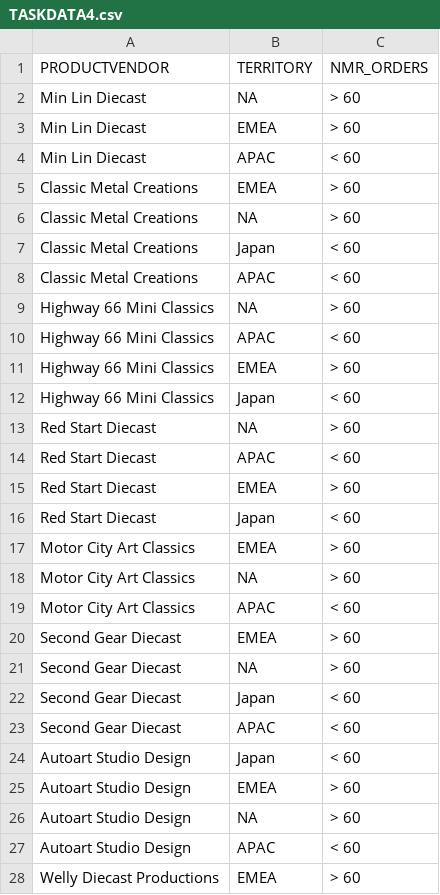
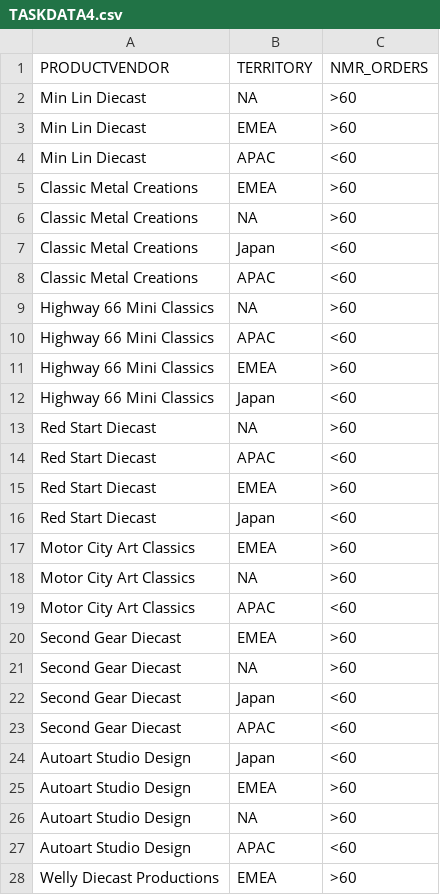
Before and after one commit to rubenf98/SADG05, a CSV file: PBI/PBI2/Current/implementacao/TASKDATA4.csv, drawn as a sheet; only a part is shown; the diff covers the shown part only.

```diff
--- a/PBI/PBI2/Current/implementacao/TASKDATA4.csv
+++ b/PBI/PBI2/Current/implementacao/TASKDATA4.csv
@@ -1,28 +1,28 @@
 PRODUCTVENDOR,TERRITORY,NMR_ORDERS
-Min Lin Diecast,NA,> 60
-Min Lin Diecast,EMEA,> 60
-Min Lin Diecast,APAC,< 60
-Classic Metal Creations,EMEA,> 60
-Classic Metal Creations,NA,> 60
-Classic Metal Creations,Japan,< 60
-Classic Metal Creations,APAC,< 60
-Highway 66 Mini Classics,NA,> 60
-Highway 66 Mini Classics,APAC,< 60
-Highway 66 Mini Classics,EMEA,> 60
-Highway 66 Mini Classics,Japan,< 60
-Red Start Diecast,NA,> 60
-Red Start Diecast,APAC,< 60
-Red Start Diecast,EMEA,> 60
-Red Start Diecast,Japan,< 60
-Motor City Art Classics,EMEA,> 60
-Motor City Art Classics,NA,> 60
-Motor City Art Classics,APAC,< 60
-Second Gear Diecast,EMEA,> 60
-Second Gear Diecast,NA,> 60
-Second Gear Diecast,Japan,< 60
-Second Gear Diecast,APAC,< 60
-Autoart Studio Design,Japan,< 60
-Autoart Studio Design,EMEA,> 60
-Autoart Studio Design,NA,> 60
-Autoart Studio Design,APAC,< 60
-Welly Diecast Productions,EMEA,> 60
+Min Lin Diecast,NA,>60
+Min Lin Diecast,EMEA,>60
+Min Lin Diecast,APAC,<60
+Classic Metal Creations,EMEA,>60
+Classic Metal Creations,NA,>60
+Classic Metal Creations,Japan,<60
+Classic Metal Creations,APAC,<60
+Highway 66 Mini Classics,NA,>60
+Highway 66 Mini Classics,APAC,<60
+Highway 66 Mini Classics,EMEA,>60
+Highway 66 Mini Classics,Japan,<60
+Red Start Diecast,NA,>60
+Red Start Diecast,APAC,<60
+Red Start Diecast,EMEA,>60
+Red Start Diecast,Japan,<60
+Motor City Art Classics,EMEA,>60
+Motor City Art Classics,NA,>60
+Motor City Art Classics,APAC,<60
+Second Gear Diecast,EMEA,>60
+Second Gear Diecast,NA,>60
+Second Gear Diecast,Japan,<60
+Second Gear Diecast,APAC,<60
+Autoart Studio Design,Japan,<60
+Autoart Studio Design,EMEA,>60
+Autoart Studio Design,NA,>60
+Autoart Studio Design,APAC,<60
+Welly Diecast Productions,EMEA,>60
```
Also changed, not shown: 25 edited cells elsewhere in this file, 13 other files.
